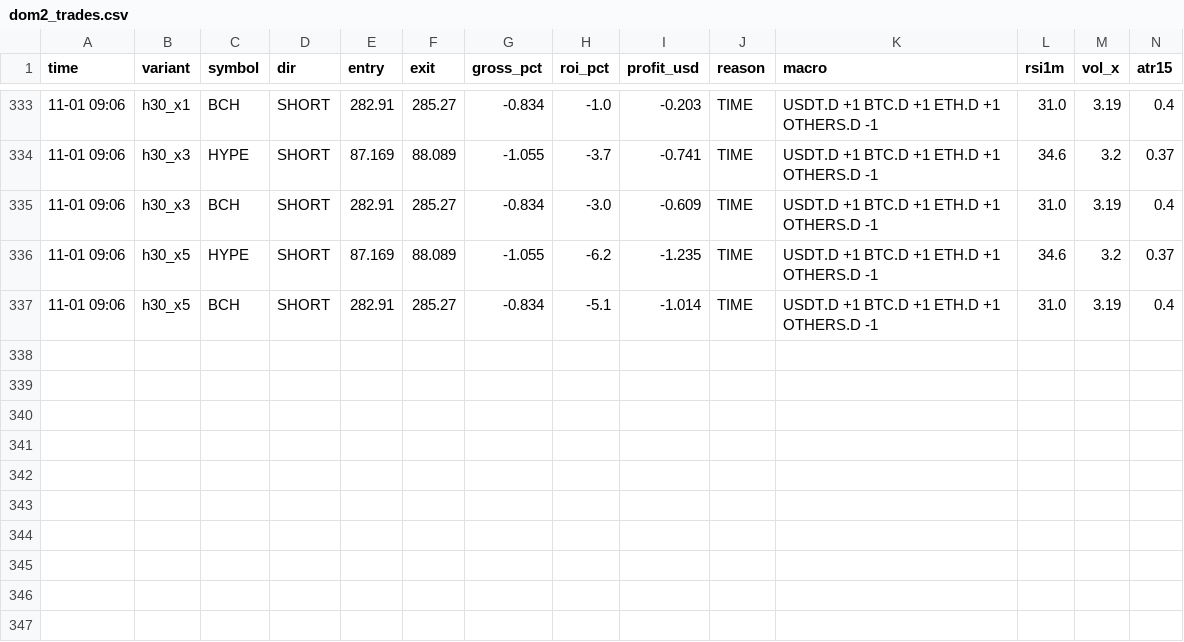
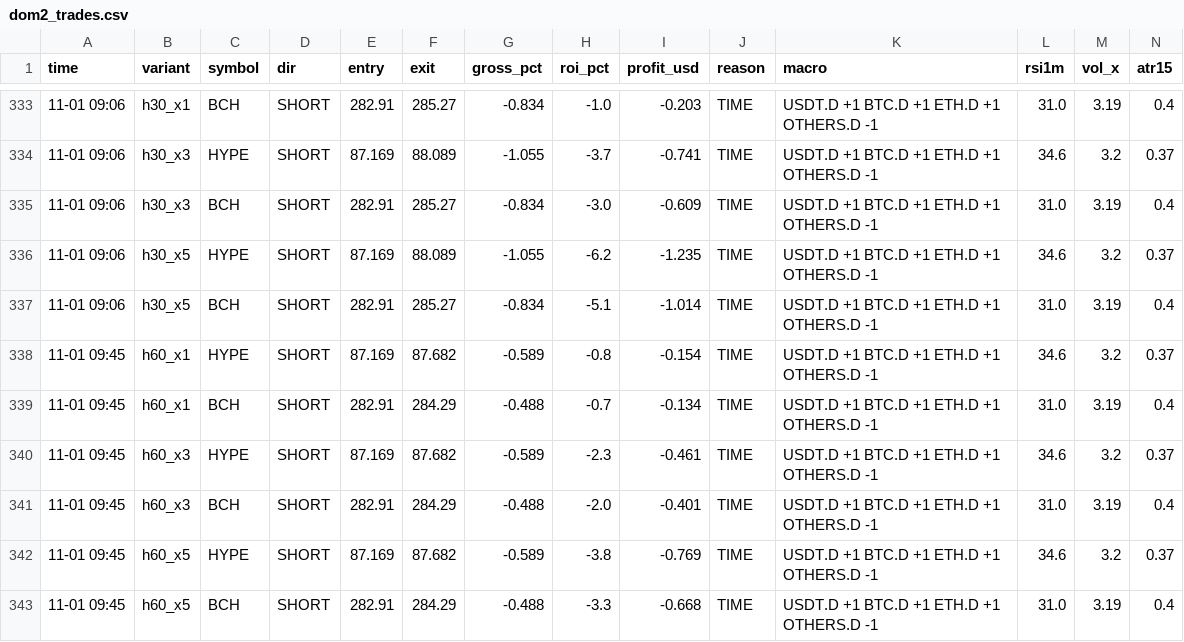
Before and after one commit to Ehsan2893/dombot.py, a CSV file: dom2_trades.csv, drawn as a sheet; only a part is shown, gaps mark what is left out.

```diff
--- a/dom2_trades.csv
+++ b/dom2_trades.csv
@@ -337 +337,7 @@ time,variant,symbol,dir,entry,exit,gross_pct,roi_pct,profit_usd,reason,macro,rsi
 11-01 09:06,h30_x5,BCH,SHORT,282.91,285.27,-0.834,-5.1,-1.014,TIME,USDT.D +1 BTC.D +1 ETH.D +1 OTHERS.D -1,31.0,3.19,0.4
+11-01 09:45,h60_x1,HYPE,SHORT,87.169,87.682,-0.589,-0.8,-0.154,TIME,USDT.D +1 BTC.D +1 ETH.D +1 OTHERS.D -1,34.6,3.2,0.37
+11-01 09:45,h60_x1,BCH,SHORT,282.91,284.29,-0.488,-0.7,-0.134,TIME,USDT.D +1 BTC.D +1 ETH.D +1 OTHERS.D -1,31.0,3.19,0.4
+11-01 09:45,h60_x3,HYPE,SHORT,87.169,87.682,-0.589,-2.3,-0.461,TIME,USDT.D +1 BTC.D +1 ETH.D +1 OTHERS.D -1,34.6,3.2,0.37
+11-01 09:45,h60_x3,BCH,SHORT,282.91,284.29,-0.488,-2.0,-0.401,TIME,USDT.D +1 BTC.D +1 ETH.D +1 OTHERS.D -1,31.0,3.19,0.4
+11-01 09:45,h60_x5,HYPE,SHORT,87.169,87.682,-0.589,-3.8,-0.769,TIME,USDT.D +1 BTC.D +1 ETH.D +1 OTHERS.D -1,34.6,3.2,0.37
+11-01 09:45,h60_x5,BCH,SHORT,282.91,284.29,-0.488,-3.3,-0.668,TIME,USDT.D +1 BTC.D +1 ETH.D +1 OTHERS.D -1,31.0,3.19,0.4
```
Also changed, not shown: 2 other files.
